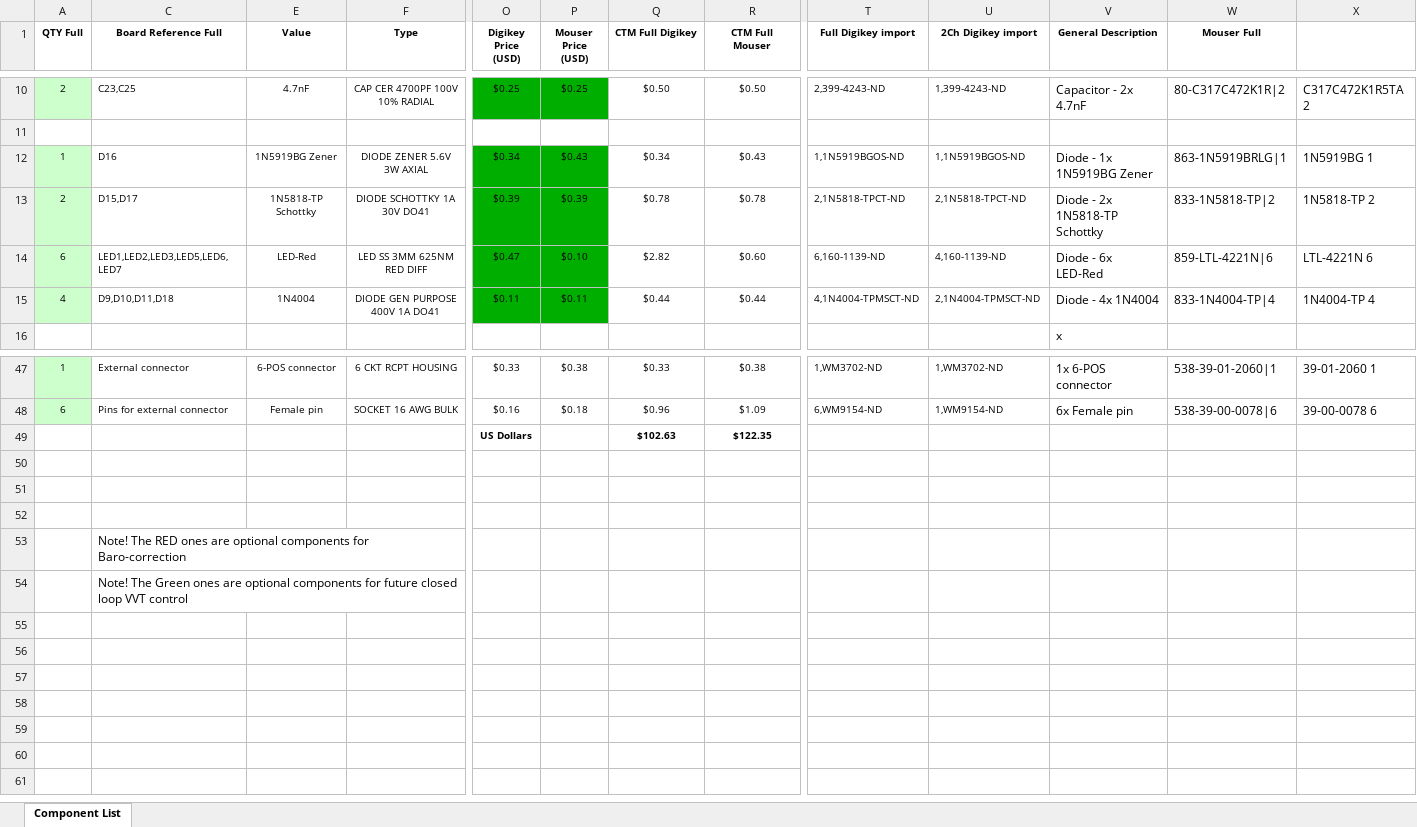
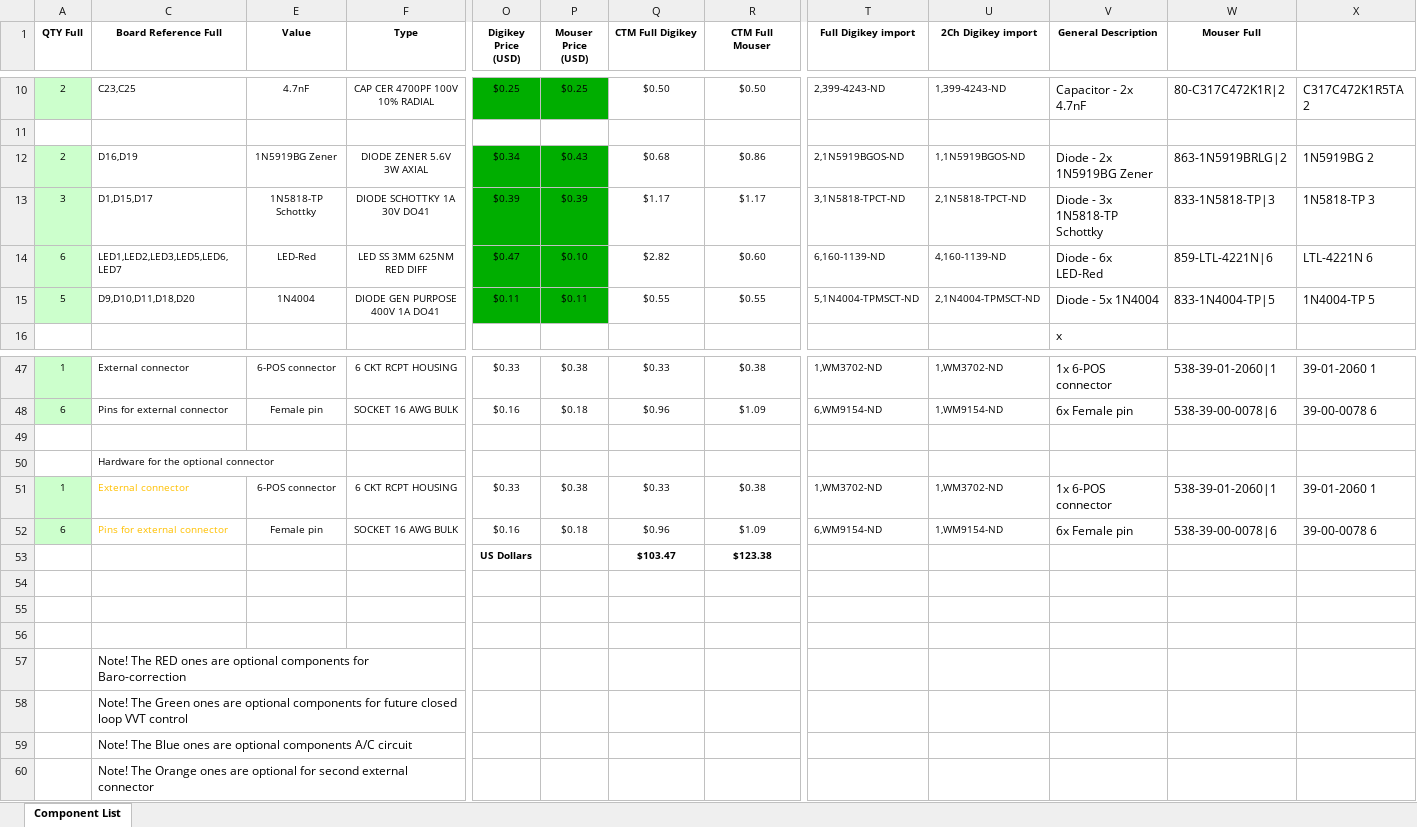
Before and after one commit to pazi88/Speeduino-M5x-PCBs, an Excel workbook: m52 PnP/Rev1.2 documents/BOM-speeduino v0.4.3 compatible PCB for m52 rev1.2.xlsx, sheet Component List, drawn as a sheet; only a part is shown, gaps mark what is left out; values as stored, in another font and other column widths than the file's, no borders; addresses are those after the commit; rows hold the shown columns only; the diff covers the shown part only; the diff names each change by its address in the sheet, - before the commit and + after, or states it on an @@ line.

```diff
--- a/m52 PnP/Rev1.2 documents/BOM-speeduino v0.4.3 compatible PCB for m52 rev1.2.xlsx (sheet Component List)
+++ b/m52 PnP/Rev1.2 documents/BOM-speeduino v0.4.3 compatible PCB for m52 rev1.2.xlsx (sheet Component List)
-A12 (QTY Full): 1
+A12 (QTY Full): 2
-C12 (Board Reference Full): D16
+C12 (Board Reference Full): D16,D19
-Q12 (CTM Full Digikey): $0.34
+Q12 (CTM Full Digikey): $0.68
-R12 (CTM Full Mouser): $0.43
+R12 (CTM Full Mouser): $0.86
-T12 (Full Digikey import): 1,1N5919BGOS-ND
+T12 (Full Digikey import): 2,1N5919BGOS-ND
-V12 (General Description): Diode - 1x 1N5919BG Zener
+V12 (General Description): Diode - 2x 1N5919BG Zener
-W12 (Mouser Full): 863-1N5919BRLG|1
+W12 (Mouser Full): 863-1N5919BRLG|2
-X12: 1N5919BG 1
+X12: 1N5919BG 2
-A13 (QTY Full): 2
+A13 (QTY Full): 3
-C13 (Board Reference Full): D15,D17
+C13 (Board Reference Full): D1,D15,D17
-Q13 (CTM Full Digikey): $0.78
+Q13 (CTM Full Digikey): $1.17
-R13 (CTM Full Mouser): $0.78
+R13 (CTM Full Mouser): $1.17
-T13 (Full Digikey import): 2,1N5818-TPCT-ND
+T13 (Full Digikey import): 3,1N5818-TPCT-ND
-V13 (General Description): Diode - 2x 1N5818-TP Schottky
+V13 (General Description): Diode - 3x 1N5818-TP Schottky
-W13 (Mouser Full): 833-1N5818-TP|2
+W13 (Mouser Full): 833-1N5818-TP|3
-X13: 1N5818-TP 2
+X13: 1N5818-TP 3
-A15 (QTY Full): 4
+A15 (QTY Full): 5
-C15 (Board Reference Full): D9,D10,D11,D18
+C15 (Board Reference Full): D9,D10,D11,D18,D20
-Q15 (CTM Full Digikey): $0.44
+Q15 (CTM Full Digikey): $0.55
-R15 (CTM Full Mouser): $0.44
+R15 (CTM Full Mouser): $0.55
-T15 (Full Digikey import): 4,1N4004-TPMSCT-ND
+T15 (Full Digikey import): 5,1N4004-TPMSCT-ND
-V15 (General Description): Diode - 4x 1N4004
+V15 (General Description): Diode - 5x 1N4004
-W15 (Mouser Full): 833-1N4004-TP|4
+W15 (Mouser Full): 833-1N4004-TP|5
-X15: 1N4004-TP 4
+X15: 1N4004-TP 5
+row 49: (empty)
+row 50:  | Hardware for the optional connector
+row 51: 1 | External connector | 6-POS connector | 6 CKT RCPT HOUSING | $0.33 | $0.38 | $0.33 | $0.38 | 1,WM3702-ND | 1,WM3702-ND | 1x 6-POS connector | 538-39-01-2060|1 | 39-01-2060 1
+row 52: 6 | Pins for external connector | Female pin | SOCKET 16 AWG BULK | $0.16 | $0.18 | $0.96 | $1.09 | 6,WM9154-ND | 1,WM9154-ND | 6x Female pin | 538-39-00-0078|6 | 39-00-0078 6
-Q53 (CTM Full Digikey): $102.63
+Q53 (CTM Full Digikey): $103.47
-R53 (CTM Full Mouser): $122.35
+R53 (CTM Full Mouser): $123.38
+row 59:  | Note! The Blue ones are optional components A/C circuit
+row 60:  | Note! The Orange ones are optional for second external connector
```
Also changed, not shown: 7 edited cells elsewhere in this sheet, hidden cells, 1 other file.
